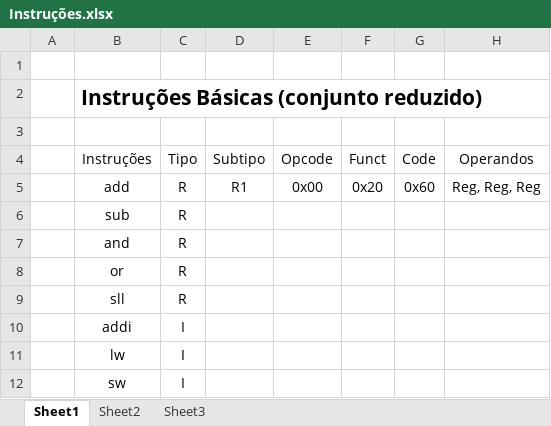
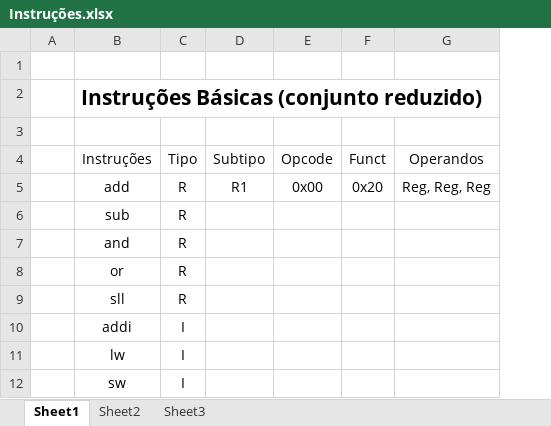
Before and after one commit to phdenis40/mips-assembler-unb, an Excel workbook: doc/Instruções.xlsx, sheet Sheet1, drawn as a sheet; only a part is shown; values as stored, in another font and other column widths than the file's, no borders; the diff names each change by its address in the sheet, - before the commit and + after, or states it on an @@ line.

```diff
--- a/doc/Instruções.xlsx (sheet Sheet1)
+++ b/doc/Instruções.xlsx (sheet Sheet1)
-column G, rows 4-5: Code | 0x60
```
Also changed, not shown: 6 other files.
